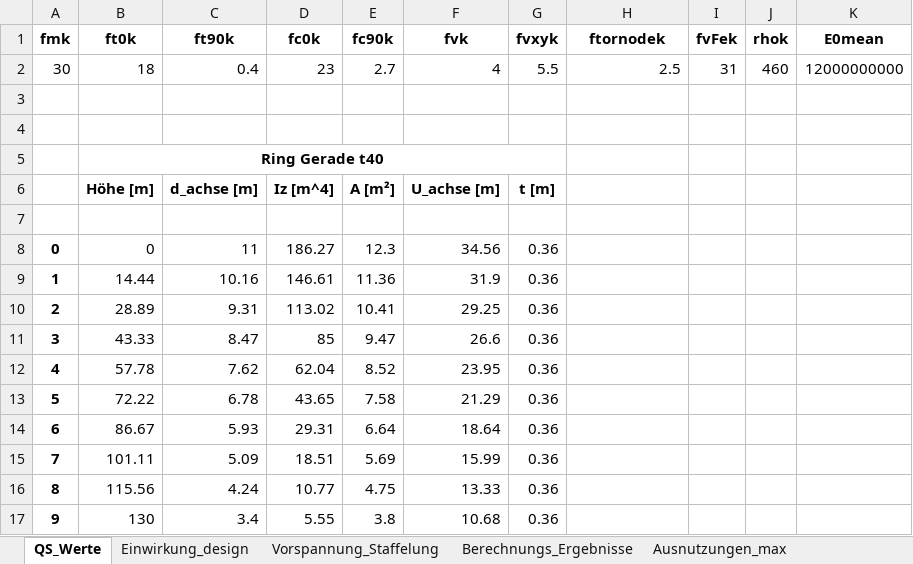
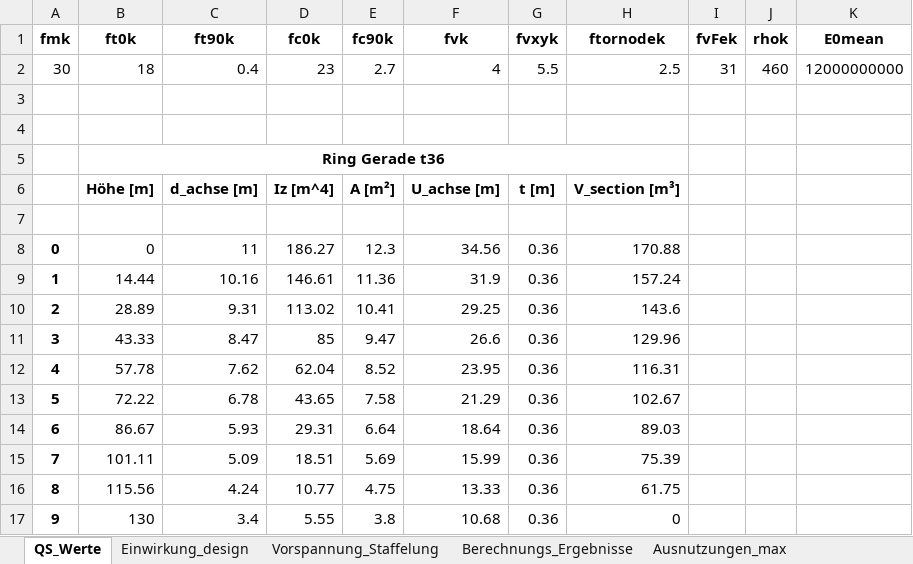
Before and after one commit to JoZimmer/CoupledBeams, an Excel workbook: 3DBeam/output/Berechnungs_Ergebnisse.xlsx, sheet QS_Werte, drawn as a sheet; only a part is shown; values as stored, in another font and other column widths than the file's, no borders; the diff names each change by its address in the sheet, - before the commit and + after, or states it on an @@ line.

```diff
--- a/3DBeam/output/Berechnungs_Ergebnisse.xlsx (sheet QS_Werte)
+++ b/3DBeam/output/Berechnungs_Ergebnisse.xlsx (sheet QS_Werte)
-B5 (ft0k): Ring Gerade t40
+B5 (ft0k): Ring Gerade t36
-B5:G5 merged
+B5:H5 merged
-H6 (ftornodek): (empty)
+H6 (ftornodek): V_section [m³]
-H8 (ftornodek): (empty)
+H8 (ftornodek): 170.88
-H9 (ftornodek): (empty)
+H9 (ftornodek): 157.24
-H10 (ftornodek): (empty)
+H10 (ftornodek): 143.6
-H11 (ftornodek): (empty)
+H11 (ftornodek): 129.96
-H12 (ftornodek): (empty)
+H12 (ftornodek): 116.31
-H13 (ftornodek): (empty)
+H13 (ftornodek): 102.67
-H14 (ftornodek): (empty)
+H14 (ftornodek): 89.03
-H15 (ftornodek): (empty)
+H15 (ftornodek): 75.39
-H16 (ftornodek): (empty)
+H16 (ftornodek): 61.75
-H17 (ftornodek): (empty)
+H17 (ftornodek): 0
```
Also changed, not shown: sheet Berechnungs_Ergebnisse, sheet Vorspannung_Staffelung, sheet Ausnutzungen_max, sheet Einwirkung_design, 3DBeam/output/Querschnittswerte.xlsx, 7 other files.
